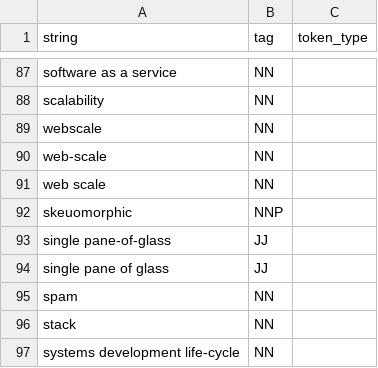
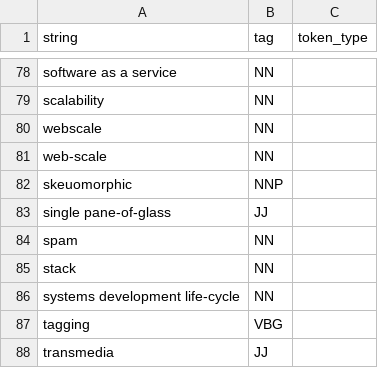
Before and after one commit to coalpha/brown-bear, a CSV file: dict/source/bw-tech.tokens.csv, drawn as a sheet; only a part is shown, gaps mark what is left out; the shorter side is filled out with more unchanged rows; the diff covers the shown part only; the diff names each change by its address in the sheet, - before the commit and + after, or states it on an @@ line.

Commit message:
tokenizing + mkdb modifications
yes :)))

```diff
--- a/dict/source/bw-tech.tokens.csv
+++ b/dict/source/bw-tech.tokens.csv
-row 91: web scale | NN
-row 94: single pane of glass | JJ
```
Also changed, not shown: 10 removed rows elsewhere in this file, dict/source/bw-business.tokens.csv, dict/source/bw-general.tokens.csv, 35 other files.
